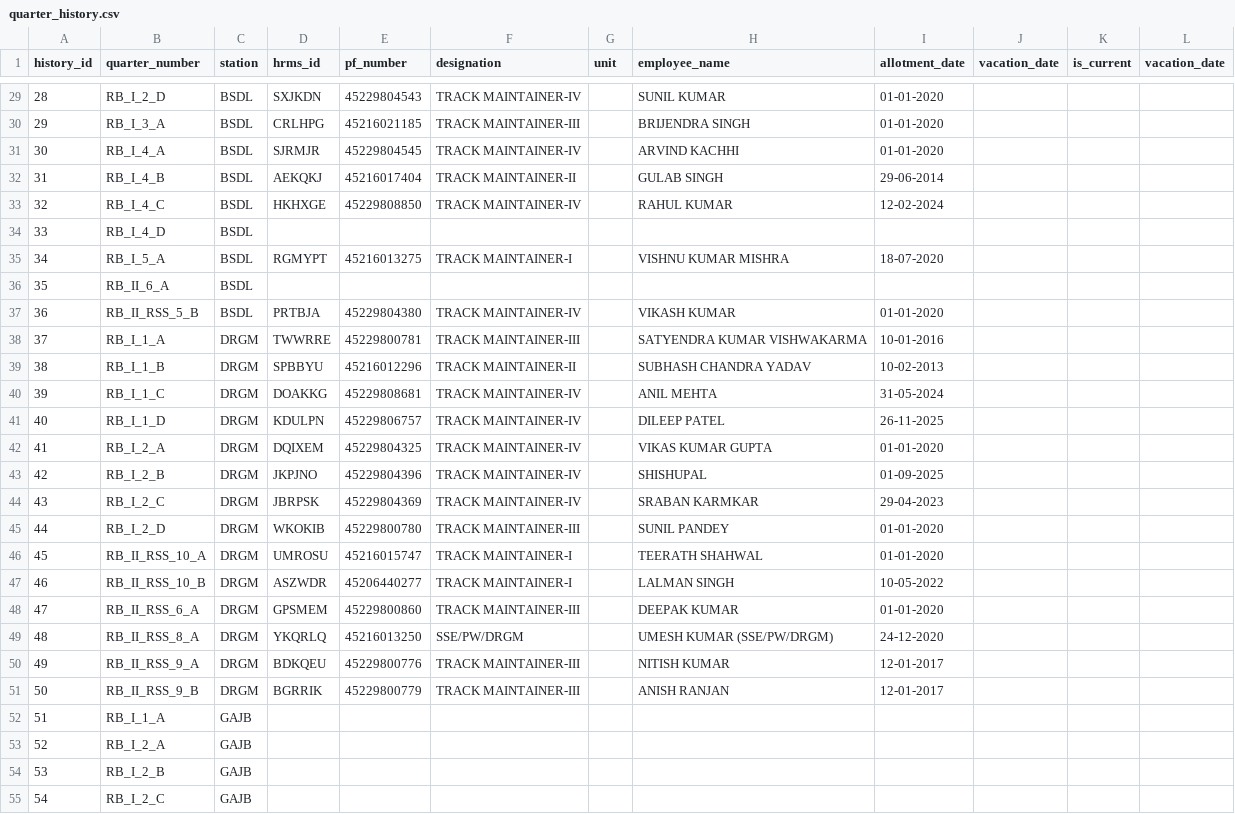
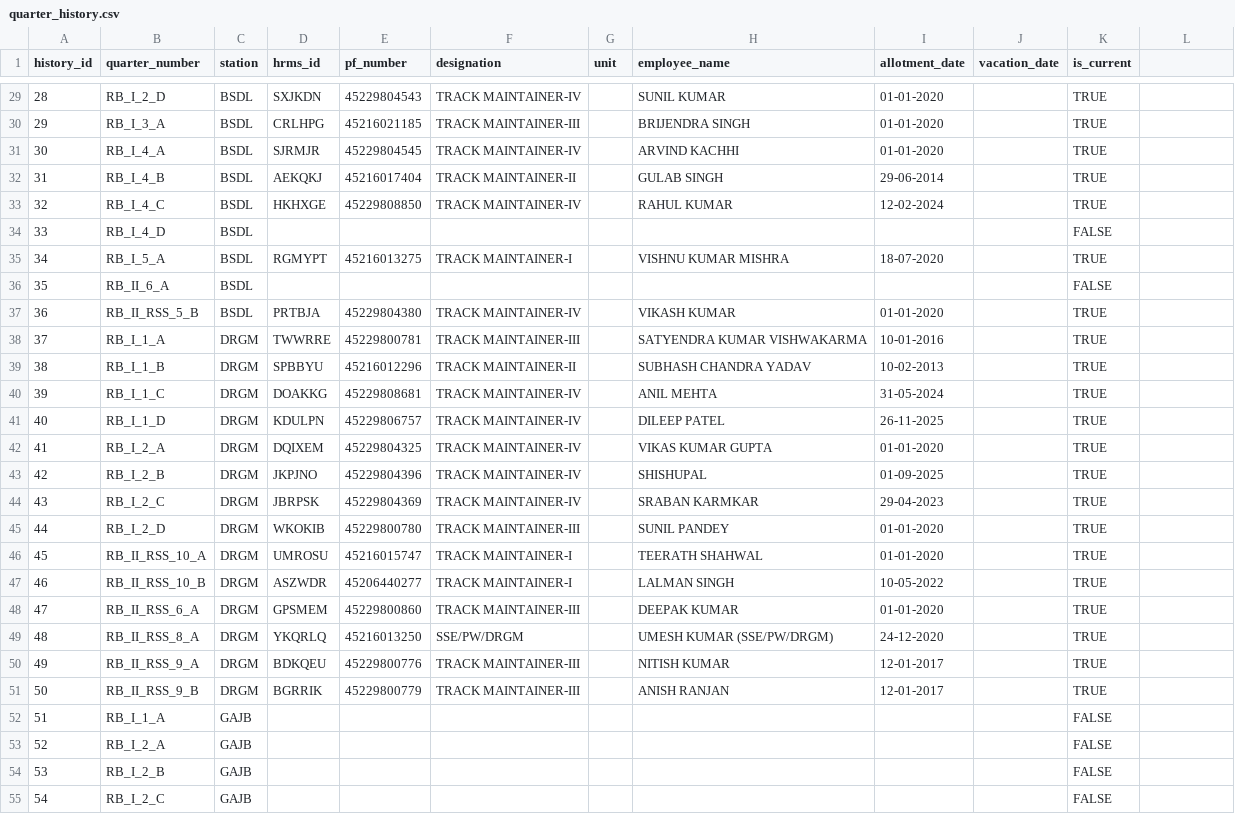
Before and after one commit to RKS69-sgam/Quarter_Management_App, a CSV file: data/quarter_history.csv, drawn as a sheet; only a part is shown, gaps mark what is left out; the diff covers the shown part only.

```diff
--- a/data/quarter_history.csv
+++ b/data/quarter_history.csv
@@ -1 +1 @@
-history_id,quarter_number,station,hrms_id,pf_number,designation,unit,employee_name,allotment_date,vacation_date,is_current,vacation_date
+history_id,quarter_number,station,hrms_id,pf_number,designation,unit,employee_name,allotment_date,vacation_date,is_current
@@ -29,27 +29,27 @@ history_id,quarter_number,station,hrms_id,pf_number,designation,unit,employee_na
-28,RB_I_2_D,BSDL,SXJKDN,45229804543,TRACK MAINTAINER-IV,,SUNIL KUMAR,01-01-2020,,,
-29,RB_I_3_A,BSDL,CRLHPG,45216021185,TRACK MAINTAINER-III,,BRIJENDRA SINGH,01-01-2020,,,
-30,RB_I_4_A,BSDL,SJRMJR,45229804545,TRACK MAINTAINER-IV,,ARVIND KACHHI,01-01-2020,,,
-31,RB_I_4_B,BSDL,AEKQKJ,45216017404,TRACK MAINTAINER-II,,GULAB SINGH,29-06-2014,,,
-32,RB_I_4_C,BSDL,HKHXGE,45229808850,TRACK MAINTAINER-IV,,RAHUL KUMAR,12-02-2024,,,
-33,RB_I_4_D,BSDL,,,,,,,,,
-34,RB_I_5_A,BSDL,RGMYPT,45216013275,TRACK MAINTAINER-I,,VISHNU KUMAR MISHRA,18-07-2020,,,
-35,RB_II_6_A,BSDL,,,,,,,,,
-36,RB_II_RSS_5_B,BSDL,PRTBJA,45229804380,TRACK MAINTAINER-IV,,VIKASH KUMAR,01-01-2020,,,
-37,RB_I_1_A,DRGM,TWWRRE,45229800781,TRACK MAINTAINER-III,,SATYENDRA KUMAR VISHWAKARMA,10-01-2016,,,
-38,RB_I_1_B,DRGM,SPBBYU,45216012296,TRACK MAINTAINER-II,,SUBHASH CHANDRA YADAV,10-02-2013,,,
-39,RB_I_1_C,DRGM,DOAKKG,45229808681,TRACK MAINTAINER-IV,,ANIL MEHTA,31-05-2024,,,
-40,RB_I_1_D,DRGM,KDULPN,45229806757,TRACK MAINTAINER-IV,,DILEEP PATEL,26-11-2025,,,
-41,RB_I_2_A,DRGM,DQIXEM,45229804325,TRACK MAINTAINER-IV,,VIKAS KUMAR GUPTA,01-01-2020,,,
-42,RB_I_2_B,DRGM,JKPJNO,45229804396,TRACK MAINTAINER-IV,,SHISHUPAL,01-09-2025,,,
-43,RB_I_2_C,DRGM,JBRPSK,45229804369,TRACK MAINTAINER-IV,,SRABAN KARMKAR,29-04-2023,,,
-44,RB_I_2_D,DRGM,WKOKIB,45229800780,TRACK MAINTAINER-III,,SUNIL PANDEY,01-01-2020,,,
-45,RB_II_RSS_10_A,DRGM,UMROSU,45216015747,TRACK MAINTAINER-I,,TEERATH SHAHWAL,01-01-2020,,,
-46,RB_II_RSS_10_B,DRGM,ASZWDR,45206440277,TRACK MAINTAINER-I,,LALMAN SINGH,10-05-2022,,,
-47,RB_II_RSS_6_A,DRGM,GPSMEM,45229800860,TRACK MAINTAINER-III,,DEEPAK KUMAR,01-01-2020,,,
-48,RB_II_RSS_8_A,DRGM,YKQRLQ,45216013250,SSE/PW/DRGM,,UMESH KUMAR (SSE/PW/DRGM),24-12-2020,,,
-49,RB_II_RSS_9_A,DRGM,BDKQEU,45229800776,TRACK MAINTAINER-III,,NITISH KUMAR,12-01-2017,,,
-50,RB_II_RSS_9_B,DRGM,BGRRIK,45229800779,TRACK MAINTAINER-III,,ANISH RANJAN,12-01-2017,,,
-51,RB_I_1_A,GAJB,,,,,,,,,
-52,RB_I_2_A,GAJB,,,,,,,,,
-53,RB_I_2_B,GAJB,,,,,,,,,
-54,RB_I_2_C,GAJB,,,,,,,,,
+28,RB_I_2_D,BSDL,SXJKDN,45229804543,TRACK MAINTAINER-IV,,SUNIL KUMAR,01-01-2020,,TRUE
+29,RB_I_3_A,BSDL,CRLHPG,45216021185,TRACK MAINTAINER-III,,BRIJENDRA SINGH,01-01-2020,,TRUE
+30,RB_I_4_A,BSDL,SJRMJR,45229804545,TRACK MAINTAINER-IV,,ARVIND KACHHI,01-01-2020,,TRUE
+31,RB_I_4_B,BSDL,AEKQKJ,45216017404,TRACK MAINTAINER-II,,GULAB SINGH,29-06-2014,,TRUE
+32,RB_I_4_C,BSDL,HKHXGE,45229808850,TRACK MAINTAINER-IV,,RAHUL KUMAR,12-02-2024,,TRUE
+33,RB_I_4_D,BSDL,,,,,,,,FALSE
+34,RB_I_5_A,BSDL,RGMYPT,45216013275,TRACK MAINTAINER-I,,VISHNU KUMAR MISHRA,18-07-2020,,TRUE
+35,RB_II_6_A,BSDL,,,,,,,,FALSE
+36,RB_II_RSS_5_B,BSDL,PRTBJA,45229804380,TRACK MAINTAINER-IV,,VIKASH KUMAR,01-01-2020,,TRUE
+37,RB_I_1_A,DRGM,TWWRRE,45229800781,TRACK MAINTAINER-III,,SATYENDRA KUMAR VISHWAKARMA,10-01-2016,,TRUE
+38,RB_I_1_B,DRGM,SPBBYU,45216012296,TRACK MAINTAINER-II,,SUBHASH CHANDRA YADAV,10-02-2013,,TRUE
+39,RB_I_1_C,DRGM,DOAKKG,45229808681,TRACK MAINTAINER-IV,,ANIL MEHTA,31-05-2024,,TRUE
+40,RB_I_1_D,DRGM,KDULPN,45229806757,TRACK MAINTAINER-IV,,DILEEP PATEL,26-11-2025,,TRUE
+41,RB_I_2_A,DRGM,DQIXEM,45229804325,TRACK MAINTAINER-IV,,VIKAS KUMAR GUPTA,01-01-2020,,TRUE
+42,RB_I_2_B,DRGM,JKPJNO,45229804396,TRACK MAINTAINER-IV,,SHISHUPAL,01-09-2025,,TRUE
+43,RB_I_2_C,DRGM,JBRPSK,45229804369,TRACK MAINTAINER-IV,,SRABAN KARMKAR,29-04-2023,,TRUE
+44,RB_I_2_D,DRGM,WKOKIB,45229800780,TRACK MAINTAINER-III,,SUNIL PANDEY,01-01-2020,,TRUE
+45,RB_II_RSS_10_A,DRGM,UMROSU,45216015747,TRACK MAINTAINER-I,,TEERATH SHAHWAL,01-01-2020,,TRUE
+46,RB_II_RSS_10_B,DRGM,ASZWDR,45206440277,TRACK MAINTAINER-I,,LALMAN SINGH,10-05-2022,,TRUE
+47,RB_II_RSS_6_A,DRGM,GPSMEM,45229800860,TRACK MAINTAINER-III,,DEEPAK KUMAR,01-01-2020,,TRUE
+48,RB_II_RSS_8_A,DRGM,YKQRLQ,45216013250,SSE/PW/DRGM,,UMESH KUMAR (SSE/PW/DRGM),24-12-2020,,TRUE
+49,RB_II_RSS_9_A,DRGM,BDKQEU,45229800776,TRACK MAINTAINER-III,,NITISH KUMAR,12-01-2017,,TRUE
+50,RB_II_RSS_9_B,DRGM,BGRRIK,45229800779,TRACK MAINTAINER-III,,ANISH RANJAN,12-01-2017,,TRUE
+51,RB_I_1_A,GAJB,,,,,,,,FALSE
+52,RB_I_2_A,GAJB,,,,,,,,FALSE
+53,RB_I_2_B,GAJB,,,,,,,,FALSE
+54,RB_I_2_C,GAJB,,,,,,,,FALSE
```
Also changed, not shown: 109 edited cells elsewhere in this file.
